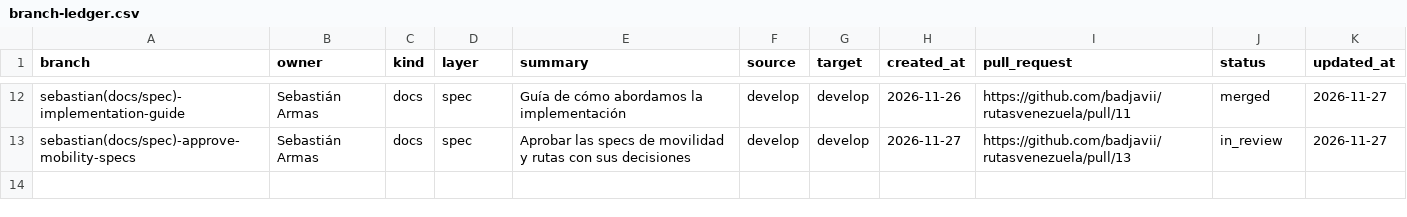
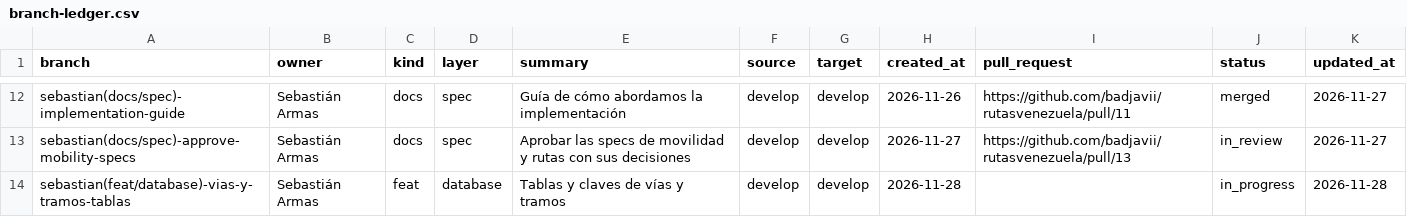
Before and after one commit to badjavii/rutasvenezuela, a CSV file: docs/project/branch-ledger.csv, drawn as a sheet; only a part is shown, gaps mark what is left out; the diff names each change by its address in the sheet, - before the commit and + after, or states it on an @@ line.

Commit message:
docs(project): start roads and segments tables branch

```diff
--- a/docs/project/branch-ledger.csv
+++ b/docs/project/branch-ledger.csv
+row 14: sebastian(feat/database)-vias-y-tramos-tablas | Sebastián Armas | feat | database | Tablas y claves de vías y tramos | develop | develop | 2026-11-28 |  | in_progress | 2026-11-28
```
Also changed, not shown: 1 other file.
